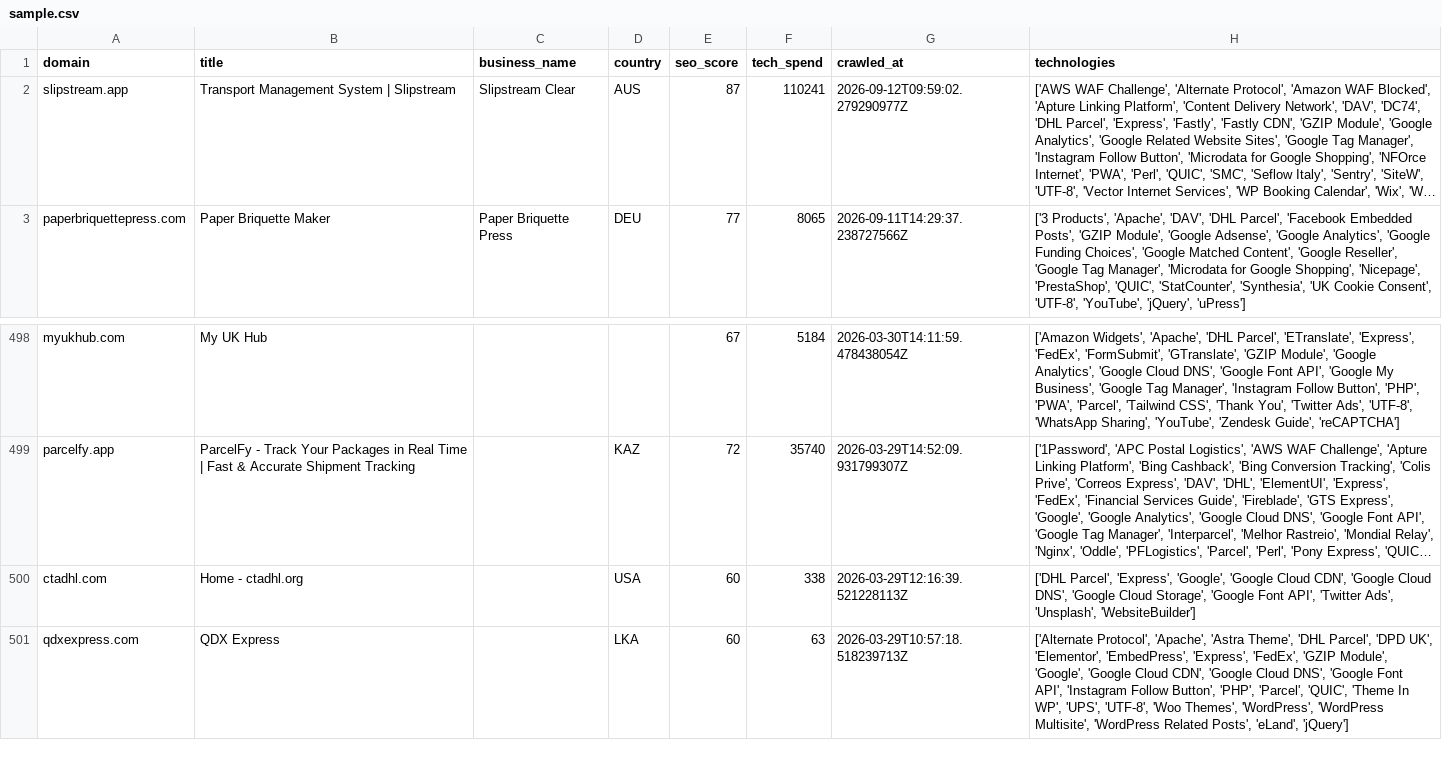
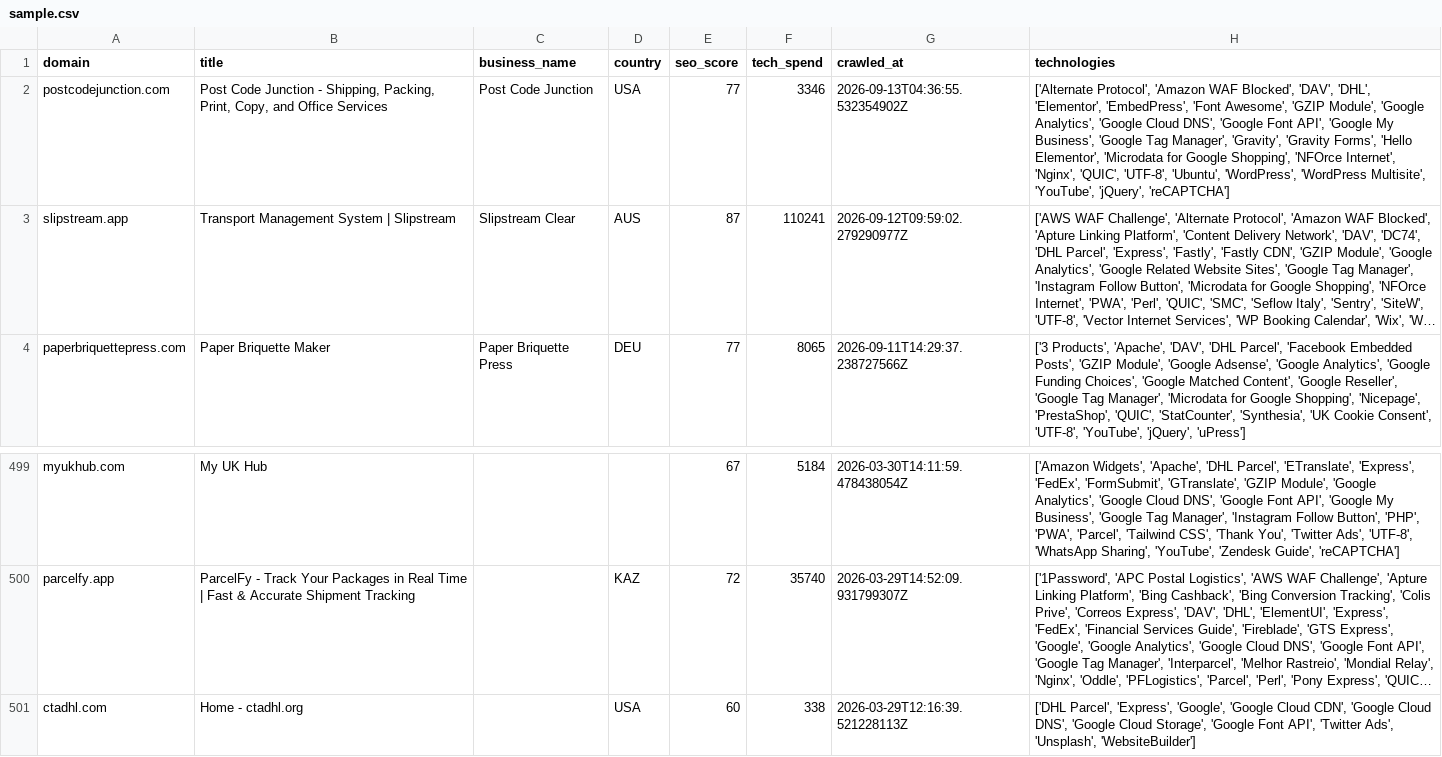
Before and after one commit to AbdulDayyan1/tech-stack-datasets, a CSV file: leads/companies-using-dhl/sample.csv, drawn as a sheet; only a part is shown, gaps mark what is left out; long unchanged cells end in …; removed rows and columns are numbered as before the commit, all else as after; the diff names each change by its address in the sheet, - before the commit and + after, or states it on an @@ line.

```diff
--- a/leads/companies-using-dhl/sample.csv
+++ b/leads/companies-using-dhl/sample.csv
+row 2: postcodejunction.com | Post Code Junction - Shipping, Packing, Print, Copy, and Office Services | Post Code Junction | USA | 77 | 3346 | 2026-09-13T04:36:55.532354902Z | ['Alternate Protocol', 'Amazon WAF Blocked', 'DAV', 'DHL', 'Elementor', 'EmbedPress', 'Font Awesome', 'GZIP Module', 'Google Analytics', 'Google Cloud DNS', 'Google Font API', 'Google My Business', 'Google Tag Manager', 'Gravity', 'Gravity Forms', 'Hello Elementor', 'Microdata for Google Shopping', 'NFOrce Internet', 'Nginx', 'QUIC', 'UTF-8', 'Ubuntu', 'WordPress', 'WordPress Multisite', 'YouTube', 'jQuery', 'reCAPTCHA']
-row 501: qdxexpress.com | QDX Express |  | LKA | 60 | 63 | 2026-03-29T10:57:18.518239713Z | ['Alternate Protocol', 'Apache', 'Astra Theme', 'DHL Parcel', 'DPD UK', 'Elementor', 'EmbedPress', 'Express', 'FedEx', 'GZIP Module', 'Google', 'Google Cloud CDN', 'Google Cloud DNS', 'Google Font API', 'Instagram Follow Button', 'PHP', 'Parcel', 'QUIC', 'Theme In WP', 'UPS', 'UTF-8', 'Woo Themes', 'WordPress', 'WordPress Multisite', 'WordPress Related Posts', 'eLand', 'jQuery']
```
Also changed, not shown: leads/companies-using-route/sample.csv, leads/companies-using-ups/sample.csv, 16 other files.
